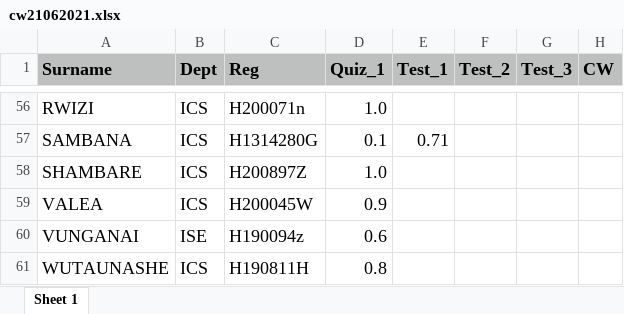
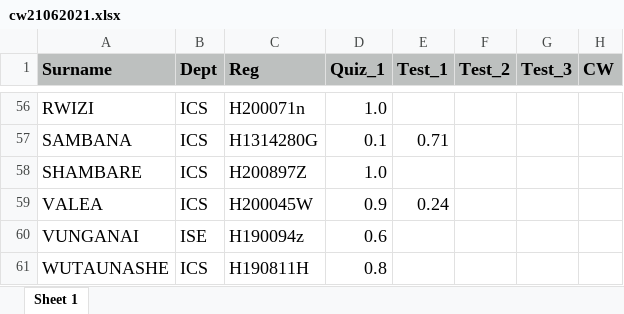
Before and after one commit to tnmutusva/course, an Excel workbook: cw21062021.xlsx, sheet Sheet 1, drawn as a sheet; only a part is shown, gaps mark what is left out; values as stored, in another font and other column widths than the file's, no borders; the diff covers the shown part only; the diff names each change by its address in the sheet, - before the commit and + after, or states it on an @@ line.

```diff
--- a/cw21062021.xlsx (sheet Sheet 1)
+++ b/cw21062021.xlsx (sheet Sheet 1)
-E59 (Test_1): (empty)
+E59 (Test_1): 0.24
```
Also changed, not shown: 9 edited cells elsewhere in this sheet.
